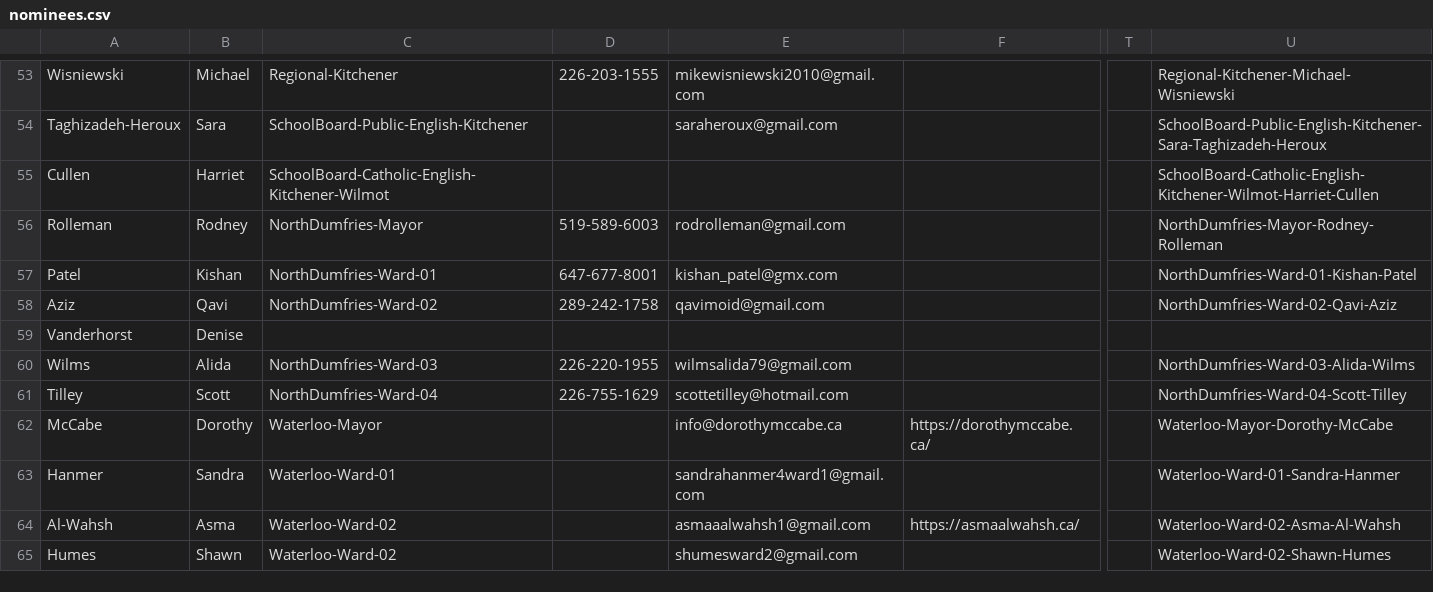
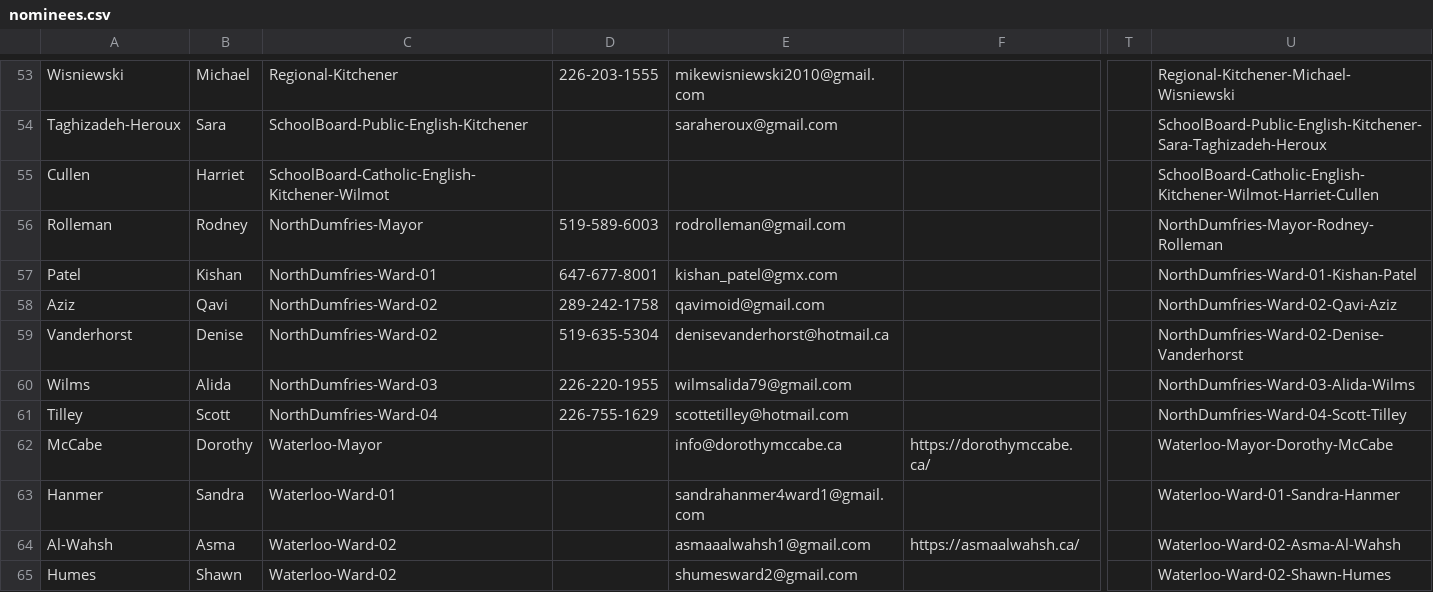
Before and after one commit to CivicTechWR/WRVotesPlaceholder, a CSV file: docs/_data/sync/nominees.csv, drawn as a sheet; only a part is shown, gaps mark what is left out; the diff names each change by its address in the sheet, - before the commit and + after, or states it on an @@ line.

Commit message:
Auto-commit: updated nominees.csv from Google Docs

```diff
--- a/docs/_data/sync/nominees.csv
+++ b/docs/_data/sync/nominees.csv
-C59: (empty)
+C59: NorthDumfries-Ward-02
-D59: (empty)
+D59: 519-635-5304
-E59: (empty)
+E59: denisevanderhorst@hotmail.ca
-U59: (empty)
+U59: NorthDumfries-Ward-02-Denise-Vanderhorst
```
